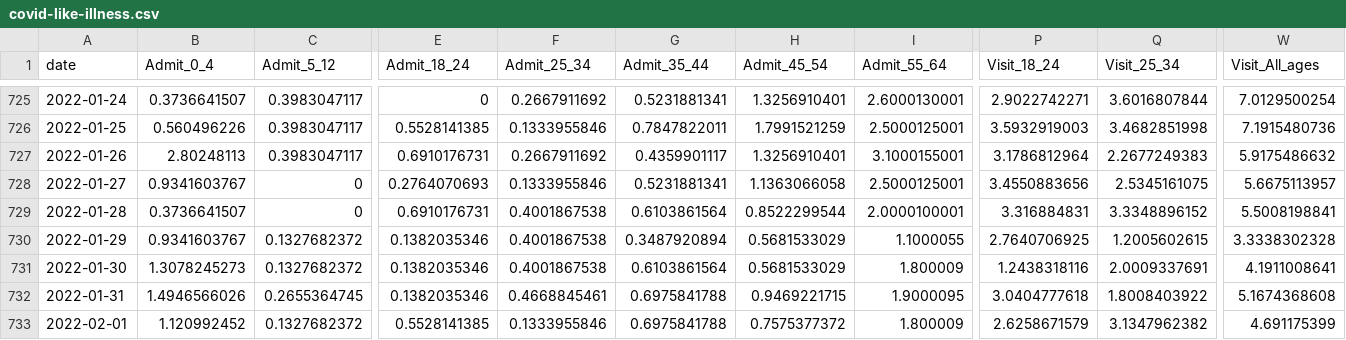
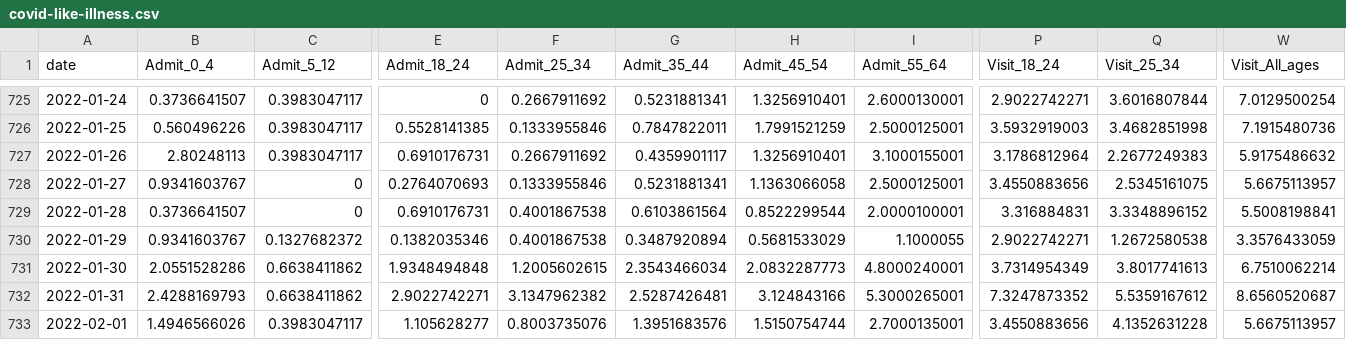
Before and after one commit to nychealth/coronavirus-data, a CSV file: trends/covid-like-illness.csv, drawn as a sheet; only a part is shown, gaps mark what is left out; removed rows and columns are numbered as before the commit, all else as after; rows hold the shown columns only; the diff covers the shown part only; the diff names each change by its address in the sheet, - before the commit and + after, or states it on an @@ line.

Commit message:
02/09 Data Update

```diff
--- a/trends/covid-like-illness.csv
+++ b/trends/covid-like-illness.csv
-P730 (Visit_18_24): 2.7640706925
+P730 (Visit_18_24): 2.9022742271
-Q730 (Visit_25_34): 1.2005602615
+Q730 (Visit_25_34): 1.2672580538
-W730 (Visit_All_ages): 3.3338302328
+W730 (Visit_All_ages): 3.3576433059
-row 731: 2022-01-30 | 1.3078245273 | 0.1327682372 | 0.1382035346 | 0.4001867538 | 0.6103861564 | 0.5681533029 | 1.800009 | 1.2438318116 | 2.0009337691 | 4.1911008641
-row 732: 2022-01-31 | 1.4946566026 | 0.2655364745 | 0.1382035346 | 0.4668845461 | 0.6975841788 | 0.9469221715 | 1.9000095 | 3.0404777618 | 1.8008403922 | 5.1674368608
+row 731: 2022-01-30 | 2.0551528286 | 0.6638411862 | 1.9348494848 | 1.2005602615 | 2.3543466034 | 2.0832287773 | 4.8000240001 | 3.7314954349 | 3.8017741613 | 6.7510062214
+row 732: 2022-01-31 | 2.4288169793 | 0.6638411862 | 2.9022742271 | 3.1347962382 | 2.5287426481 | 3.124843166 | 5.3000265001 | 7.3247873352 | 5.5359167612 | 8.6560520687
-B733 (Admit_0_4): 1.120992452
+B733 (Admit_0_4): 1.4946566026
-C733 (Admit_5_12): 0.1327682372
+C733 (Admit_5_12): 0.3983047117
-E733 (Admit_18_24): 0.5528141385
+E733 (Admit_18_24): 1.105628277
-F733 (Admit_25_34): 0.1333955846
+F733 (Admit_25_34): 0.8003735076
-G733 (Admit_35_44): 0.6975841788
+G733 (Admit_35_44): 1.3951683576
-H733 (Admit_45_54): 0.7575377372
+H733 (Admit_45_54): 1.5150754744
-I733 (Admit_55_64): 1.800009
+I733 (Admit_55_64): 2.7000135001
-P733 (Visit_18_24): 2.6258671579
+P733 (Visit_18_24): 3.4550883656
-Q733 (Visit_25_34): 3.1347962382
+Q733 (Visit_25_34): 4.1352631228
-W733 (Visit_All_ages): 4.691175399
+W733 (Visit_All_ages): 5.6675113957
```
Also changed, not shown: 1 added row and 61 edited cells elsewhere in this file, latest/7day-transmission-rate.csv, latest/now-covid-like-illness.csv, 24 other files.
